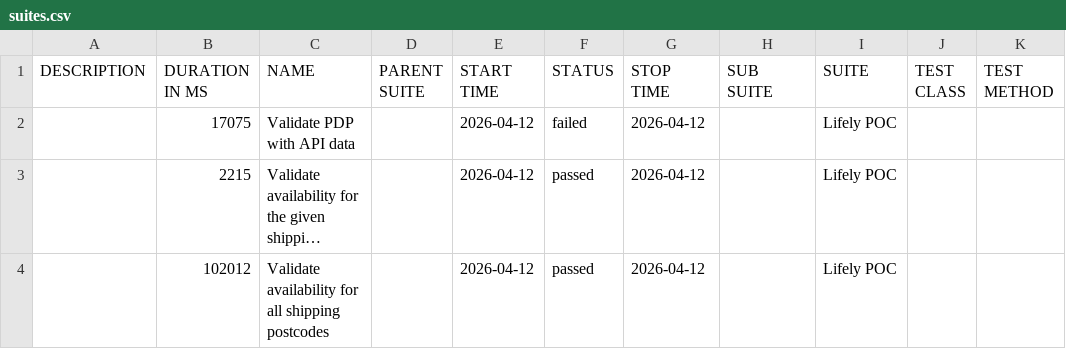
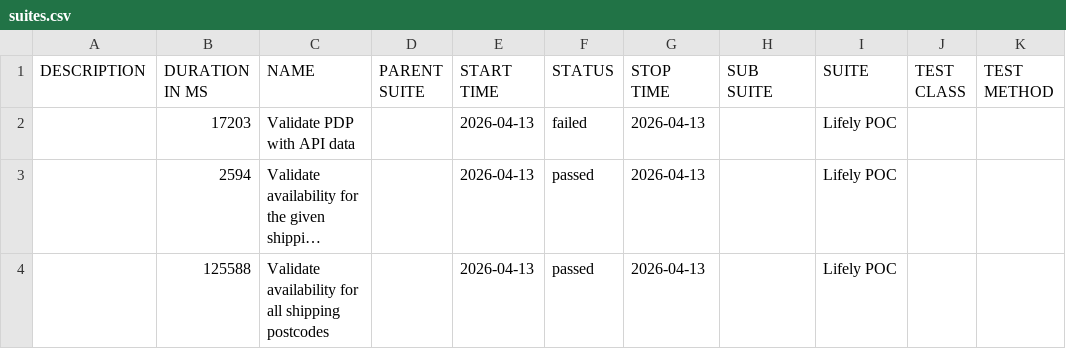
Before and after one commit to Het0603/E-Living, a CSV file: data/suites.csv, drawn as a sheet; long unchanged cells end in …; the diff names each change by its address in the sheet, - before the commit and + after, or states it on an @@ line.

```diff
--- a/data/suites.csv
+++ b/data/suites.csv
-B2 (DURATION IN MS): 17075
+B2 (DURATION IN MS): 17203
-E2:E4 (START TIME): 2026-04-12
+E2:E4 (START TIME): 2026-04-13
-G2:G4 (STOP TIME): 2026-04-12
+G2:G4 (STOP TIME): 2026-04-13
-B3 (DURATION IN MS): 2215
+B3 (DURATION IN MS): 2594
-B4 (DURATION IN MS): 102012
+B4 (DURATION IN MS): 125588
```
Also changed, not shown: 25 other files.
